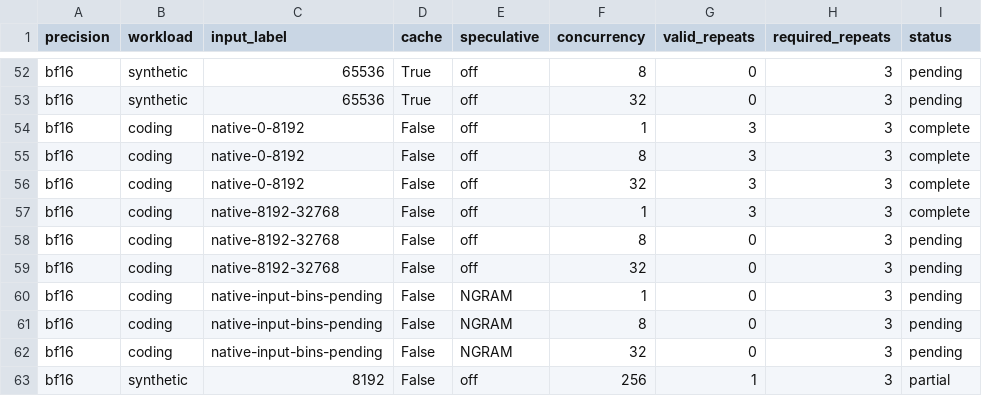
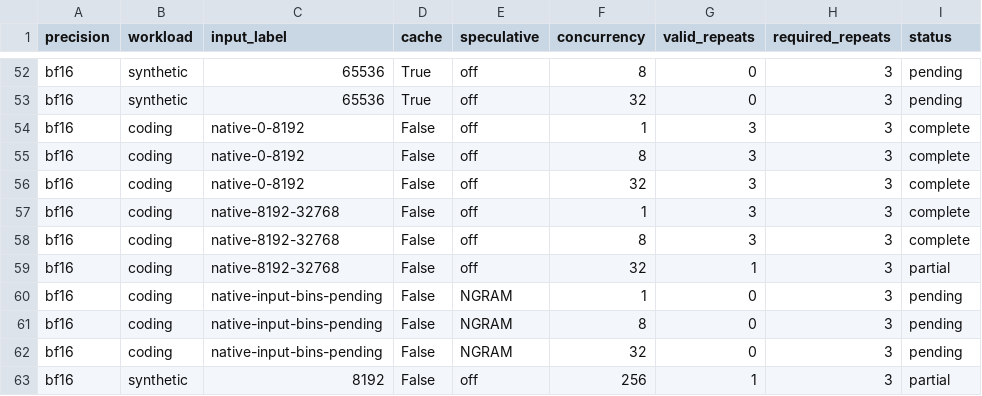
Before and after one commit to zhiyuanhubj/agent-benchmark-evals-20261019, a CSV file: evidence/muse_controlled_perf_20261028/acceptance_matrix.csv, drawn as a sheet; only a part is shown, gaps mark what is left out.

```diff
--- a/evidence/muse_controlled_perf_20261028/acceptance_matrix.csv
+++ b/evidence/muse_controlled_perf_20261028/acceptance_matrix.csv
@@ -57,4 +57,4 @@ bf16,coding,native-0-8192,False,off,32,3,3,complete
 bf16,coding,native-8192-32768,False,off,1,3,3,complete
-bf16,coding,native-8192-32768,False,off,8,0,3,pending
-bf16,coding,native-8192-32768,False,off,32,0,3,pending
+bf16,coding,native-8192-32768,False,off,8,3,3,complete
+bf16,coding,native-8192-32768,False,off,32,1,3,partial
 bf16,coding,native-input-bins-pending,False,NGRAM,1,0,3,pending
```
Also changed, not shown: evidence/muse_controlled_perf_20261028/all_rounds.csv, evidence/muse_controlled_perf_20261028/detailed_points.csv, 8 other files.
